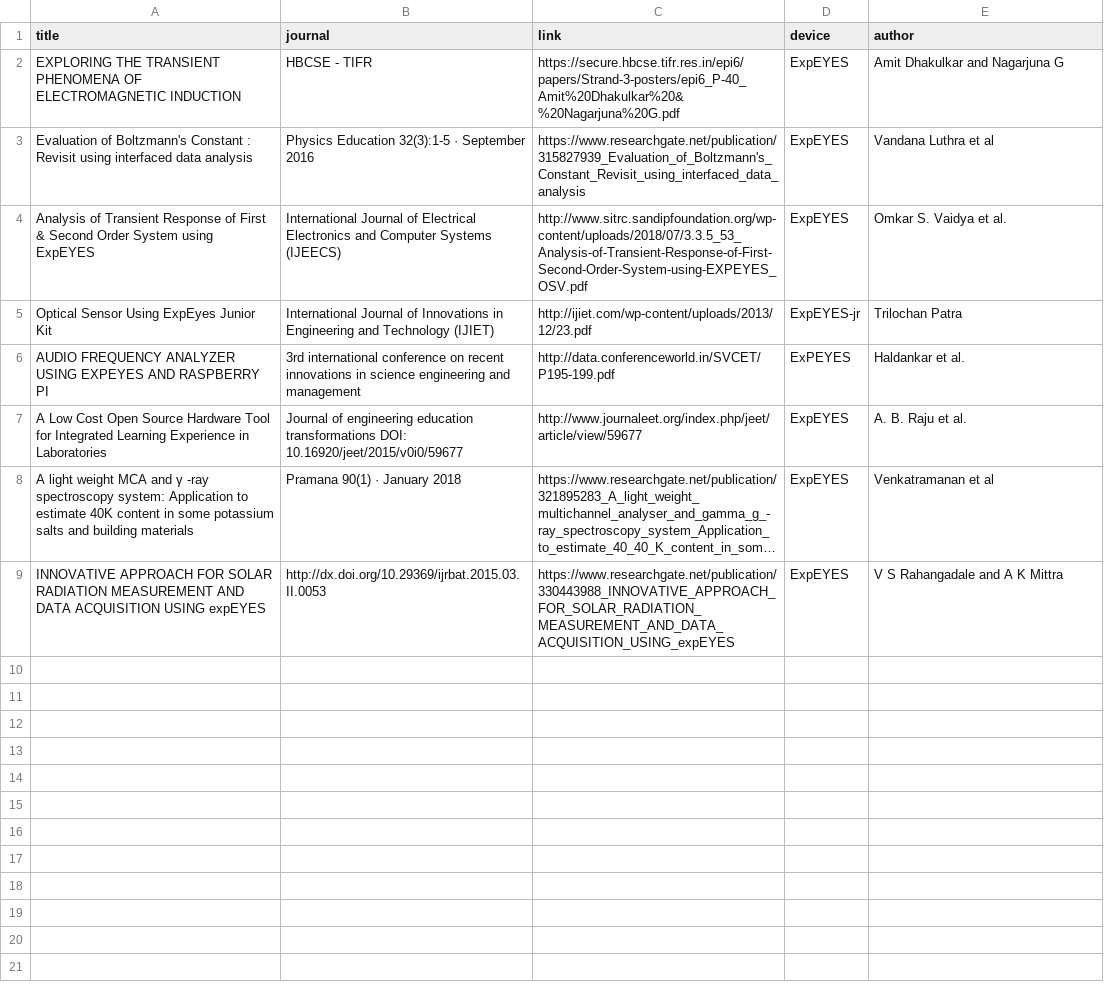
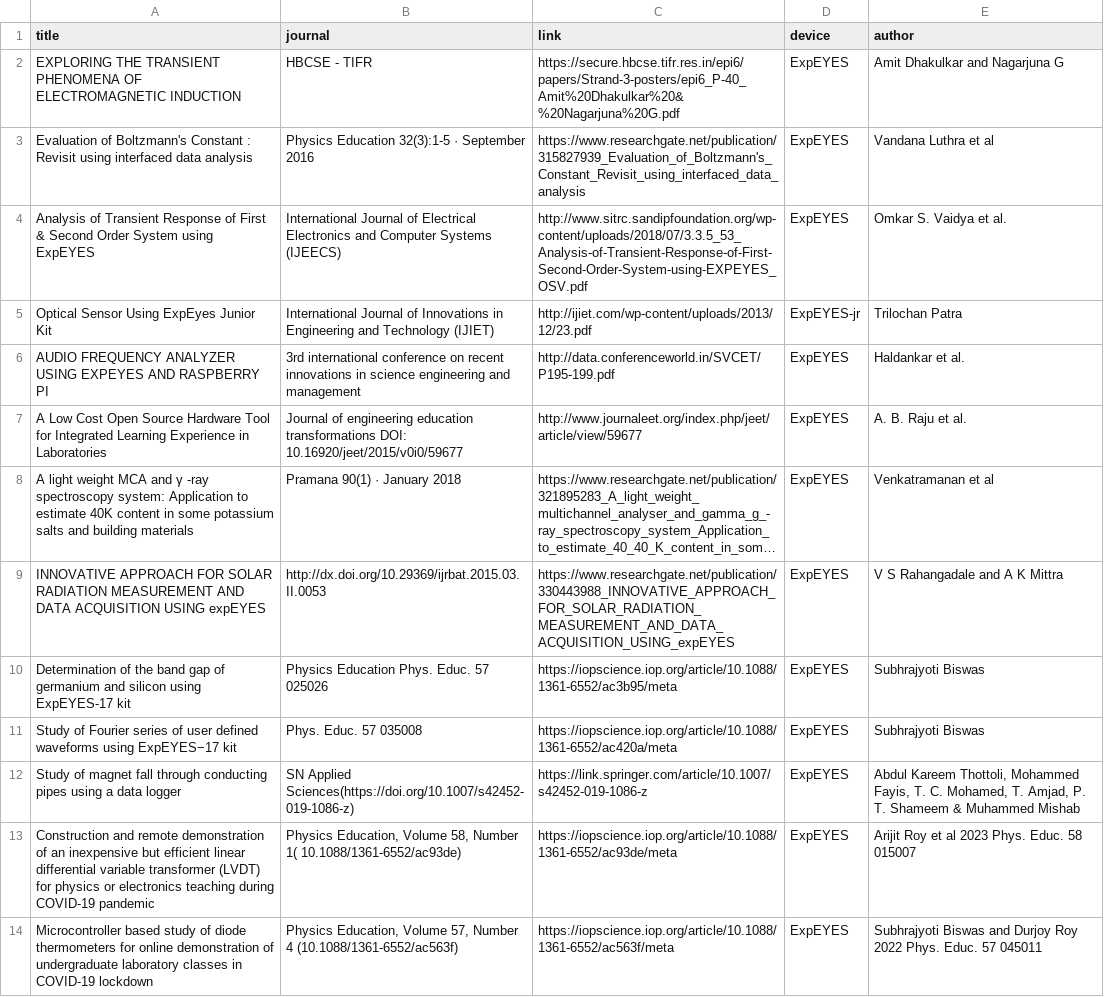
Before and after one commit to csparkresearch/csparkresearch.github.io, a CSV file: _data/publications_related.csv, drawn as a sheet; long unchanged cells end in …; the diff names each change by its address in the sheet, - before the commit and + after, or states it on an @@ line.

Commit message:
added third party publication links for expeyes

```diff
--- a/_data/publications_related.csv
+++ b/_data/publications_related.csv
-D6 (device): ExPEYES
+D6 (device): ExpEYES
+row 10: Determination of the band gap of germanium and silicon using ExpEYES-17 kit | Physics Education Phys. Educ. 57 025026 | https://iopscience.iop.org/article/10.1088/1361-6552/ac3b95/meta | ExpEYES | Subhrajyoti Biswas
+row 11: Study of Fourier series of user defined waveforms using ExpEYES−17 kit | Phys. Educ. 57 035008 | https://iopscience.iop.org/article/10.1088/1361-6552/ac420a/meta | ExpEYES | Subhrajyoti Biswas
+row 12: Study of magnet fall through conducting pipes using a data logger | SN Applied Sciences(https://doi.org/10.1007/s42452-019-1086-z) | https://link.springer.com/article/10.1007/s42452-019-1086-z | ExpEYES | Abdul Kareem Thottoli, Mohammed Fayis, T. C. Mohamed, T. Amjad, P. T. Shameem & Muhammed Mishab
+row 13: Construction and remote demonstration of an inexpensive but efficient linear differential variable transformer (LVDT) for physics or electronics teaching during COVID-19 pandemic | Physics Education, Volume 58, Number 1( 10.1088/1361-6552/ac93de) | https://iopscience.iop.org/article/10.1088/1361-6552/ac93de/meta | ExpEYES | Arijit Roy et al 2023 Phys. Educ. 58 015007
+row 14: Microcontroller based study of diode thermometers for online demonstration of undergraduate laboratory classes in COVID-19 lockdown | Physics Education, Volume 57, Number 4 (10.1088/1361-6552/ac563f) | https://iopscience.iop.org/article/10.1088/1361-6552/ac563f/meta | ExpEYES | Subhrajyoti Biswas and Durjoy Roy 2022 Phys. Educ. 57 045011
```
Also changed, not shown: 2 other files.
